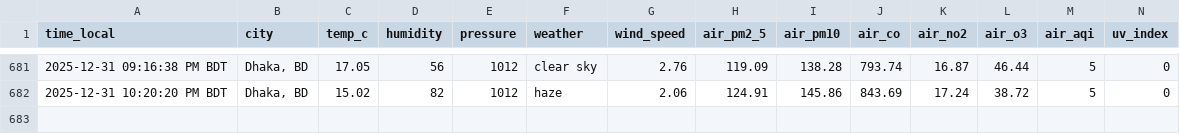
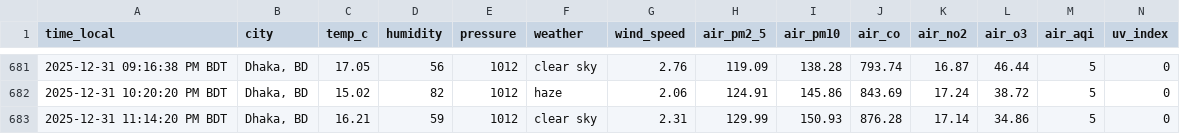
Before and after one commit to syedraihanali/dhaka-environment-logger, a CSV file: data/csv/environment_2025_12.csv, drawn as a sheet; only a part is shown, gaps mark what is left out.

Commit message:
Dhaka environment update: 2025-12-31 11:14 PM BDT

```diff
--- a/data/csv/environment_2025_12.csv
+++ b/data/csv/environment_2025_12.csv
@@ -682 +682,2 @@ time_local,city,temp_c,humidity,pressure,weather,wind_speed,air_pm2_5,air_pm10,a
 2025-12-31 10:20:20 PM BDT,"Dhaka, BD",15.02,82,1012,haze,2.06,124.91,145.86,843.69,17.24,38.72,5,0
+2025-12-31 11:14:20 PM BDT,"Dhaka, BD",16.21,59,1012,clear sky,2.31,129.99,150.93,876.28,17.14,34.86,5,0
```
Also changed, not shown: 1 other file.
